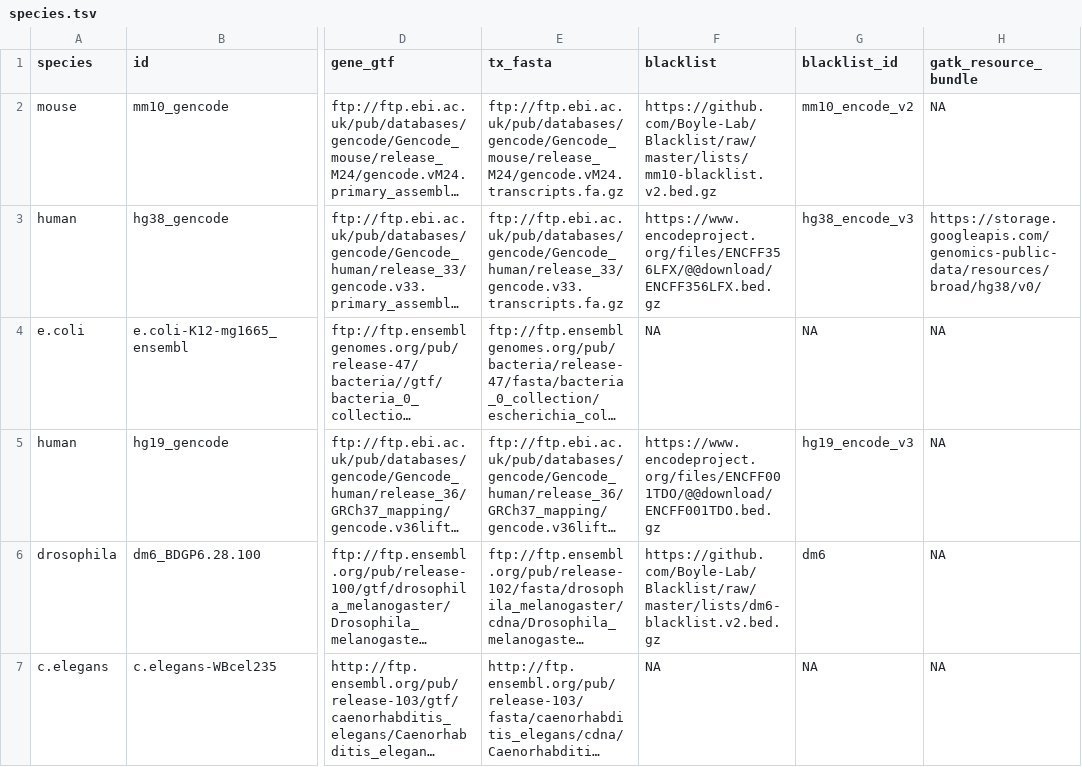
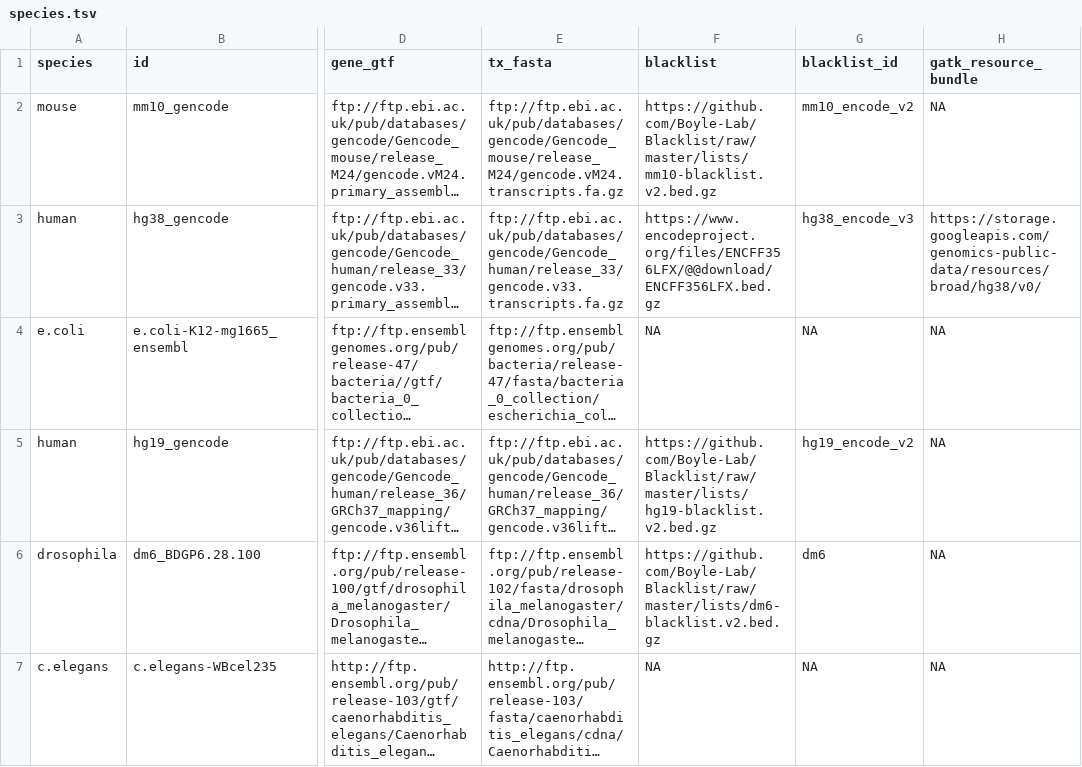
Before and after one commit to vari-bbc/prep_bbc_shared, a TSV file: bin/species.tsv, drawn as a sheet; only a part is shown, gaps mark what is left out; long unchanged cells end in …; the diff names each change by its address in the sheet, - before the commit and + after, or states it on an @@ line.

Commit message:
update hg19 blacklist from v1 to v2

```diff
--- a/bin/species.tsv
+++ b/bin/species.tsv
-F5 (blacklist): https://www.encodeproject.org/files/ENCFF001TDO/@@download/ENCFF001TDO.bed.gz
+F5 (blacklist): https://github.com/Boyle-Lab/Blacklist/raw/master/lists/hg19-blacklist.v2.bed.gz
-G5 (blacklist_id): hg19_encode_v3
+G5 (blacklist_id): hg19_encode_v2
```
